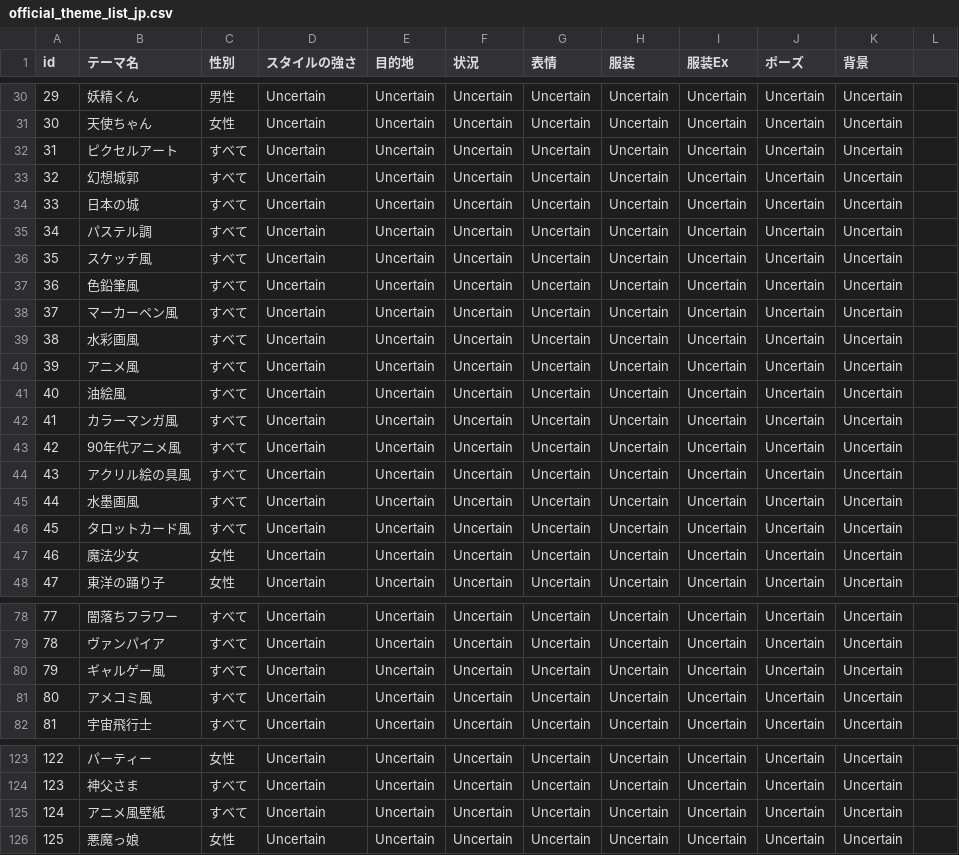
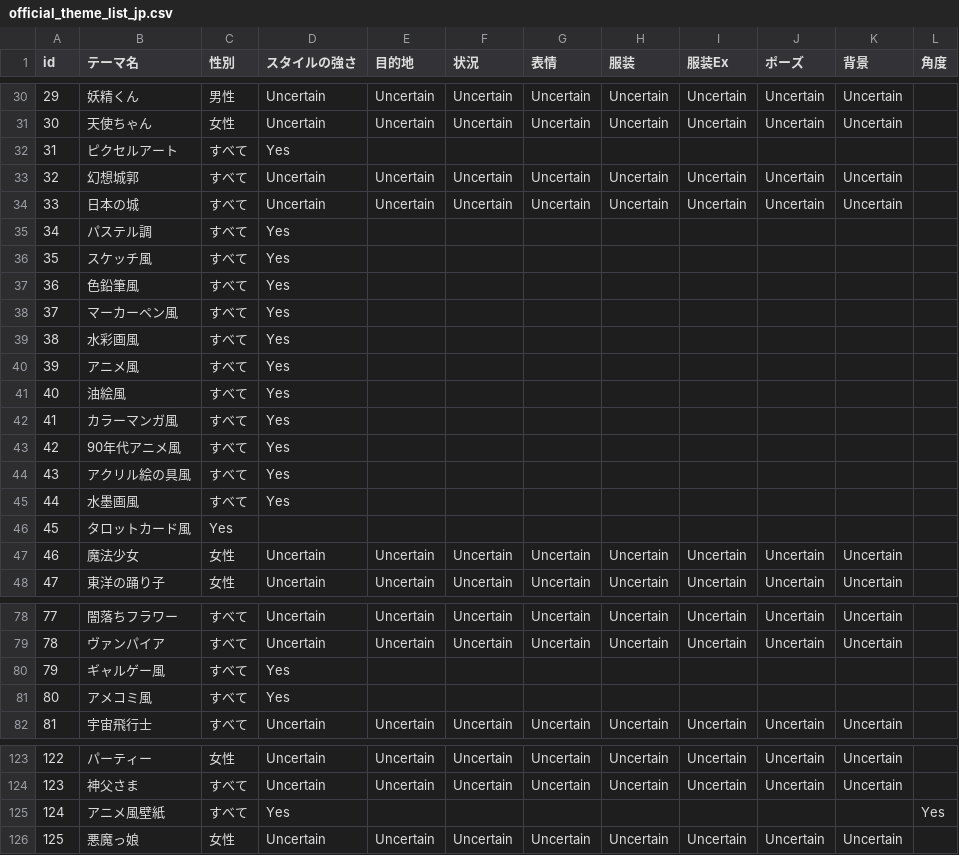
Before and after one commit to stageleft/daysai_prompt_analyzer, a CSV file: official_theme_list_jp.csv, drawn as a sheet; only a part is shown, gaps mark what is left out; the diff covers the shown part only.

```diff
--- a/official_theme_list_jp.csv
+++ b/official_theme_list_jp.csv
@@ -1 +1 @@
-id,テーマ名,性別,スタイルの強さ,目的地,状況,表情,服装,服装Ex,ポーズ,背景
+id,テーマ名,性別,スタイルの強さ,目的地,状況,表情,服装,服装Ex,ポーズ,背景,角度
@@ -32 +32 @@
-31,ピクセルアート,すべて,Uncertain,Uncertain,Uncertain,Uncertain,Uncertain,Uncertain,Uncertain,Uncertain
+31,ピクセルアート,すべて,Yes,,,,,,,,
@@ -35,12 +35,12 @@
-34,パステル調,すべて,Uncertain,Uncertain,Uncertain,Uncertain,Uncertain,Uncertain,Uncertain,Uncertain
-35,スケッチ風,すべて,Uncertain,Uncertain,Uncertain,Uncertain,Uncertain,Uncertain,Uncertain,Uncertain
-36,色鉛筆風,すべて,Uncertain,Uncertain,Uncertain,Uncertain,Uncertain,Uncertain,Uncertain,Uncertain
-37,マーカーペン風,すべて,Uncertain,Uncertain,Uncertain,Uncertain,Uncertain,Uncertain,Uncertain,Uncertain
-38,水彩画風,すべて,Uncertain,Uncertain,Uncertain,Uncertain,Uncertain,Uncertain,Uncertain,Uncertain
-39,アニメ風,すべて,Uncertain,Uncertain,Uncertain,Uncertain,Uncertain,Uncertain,Uncertain,Uncertain
-40,油絵風,すべて,Uncertain,Uncertain,Uncertain,Uncertain,Uncertain,Uncertain,Uncertain,Uncertain
-41,カラーマンガ風,すべて,Uncertain,Uncertain,Uncertain,Uncertain,Uncertain,Uncertain,Uncertain,Uncertain
-42,90年代アニメ風,すべて,Uncertain,Uncertain,Uncertain,Uncertain,Uncertain,Uncertain,Uncertain,Uncertain
-43,アクリル絵の具風,すべて,Uncertain,Uncertain,Uncertain,Uncertain,Uncertain,Uncertain,Uncertain,Uncertain
-44,水墨画風,すべて,Uncertain,Uncertain,Uncertain,Uncertain,Uncertain,Uncertain,Uncertain,Uncertain
-45,タロットカード風,すべて,Uncertain,Uncertain,Uncertain,Uncertain,Uncertain,Uncertain,Uncertain,Uncertain
+34,パステル調,すべて,Yes,,,,,,,,
+35,スケッチ風,すべて,Yes,,,,,,,,
+36,色鉛筆風,すべて,Yes,,,,,,,,
+37,マーカーペン風,すべて,Yes,,,,,,,,
+38,水彩画風,すべて,Yes,,,,,,,,
+39,アニメ風,すべて,Yes,,,,,,,,
+40,油絵風,すべて,Yes,,,,,,,,
+41,カラーマンガ風,すべて,Yes,,,,,,,,
+42,90年代アニメ風,すべて,Yes,,,,,,,,
+43,アクリル絵の具風,すべて,Yes,,,,,,,,
+44,水墨画風,すべて,Yes,,,,,,,,
+45,タロットカード風,Yes,,,,,,,,,
@@ -80,2 +80,2 @@
-79,ギャルゲー風,すべて,Uncertain,Uncertain,Uncertain,Uncertain,Uncertain,Uncertain,Uncertain,Uncertain
-80,アメコミ風,すべて,Uncertain,Uncertain,Uncertain,Uncertain,Uncertain,Uncertain,Uncertain,Uncertain
+79,ギャルゲー風,すべて,Yes,,,,,,,,
+80,アメコミ風,すべて,Yes,,,,,,,,
@@ -125 +125 @@
-124,アニメ風壁紙,すべて,Uncertain,Uncertain,Uncertain,Uncertain,Uncertain,Uncertain,Uncertain,Uncertain
+124,アニメ風壁紙,すべて,Yes,,,,,,,,Yes
```
Also changed, not shown: 40 edited cells elsewhere in this file, 9 other files.
